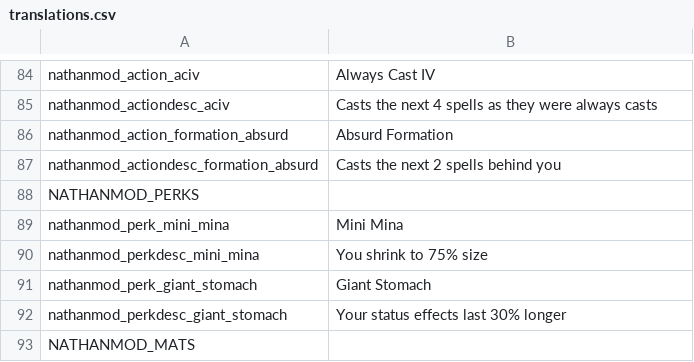
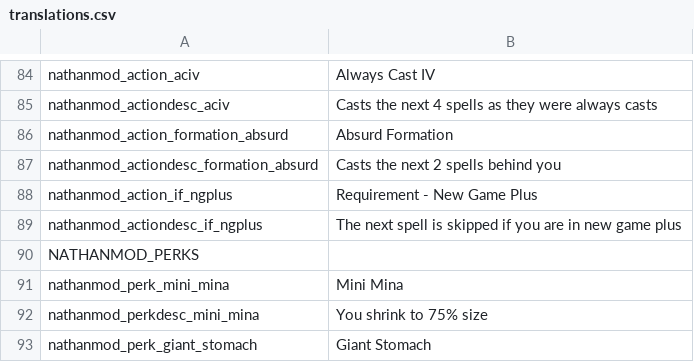
Before and after one commit to NathanSnail/nathanmod, a CSV file: files/translations.csv, drawn as a sheet; only a part is shown, gaps mark what is left out; the shorter side is filled out with more unchanged rows.

```diff
--- a/files/translations.csv
+++ b/files/translations.csv
@@ -87,2 +87,4 @@ nathanmod_action_formation_absurd,Absurd Formation,,,,,,,,,,,,,
 nathanmod_actiondesc_formation_absurd,Casts the next 2 spells behind you,,,,,,,,,,,,,
+nathanmod_action_if_ngplus,Requirement - New Game Plus,,,,,,,,,,,,,
+nathanmod_actiondesc_if_ngplus,The next spell is skipped if you are in new game plus,,,,,,,,,,,,,
 NATHANMOD_PERKS,,,,,,,,,,,,,,
```
Also changed, not shown: 1 other file.
